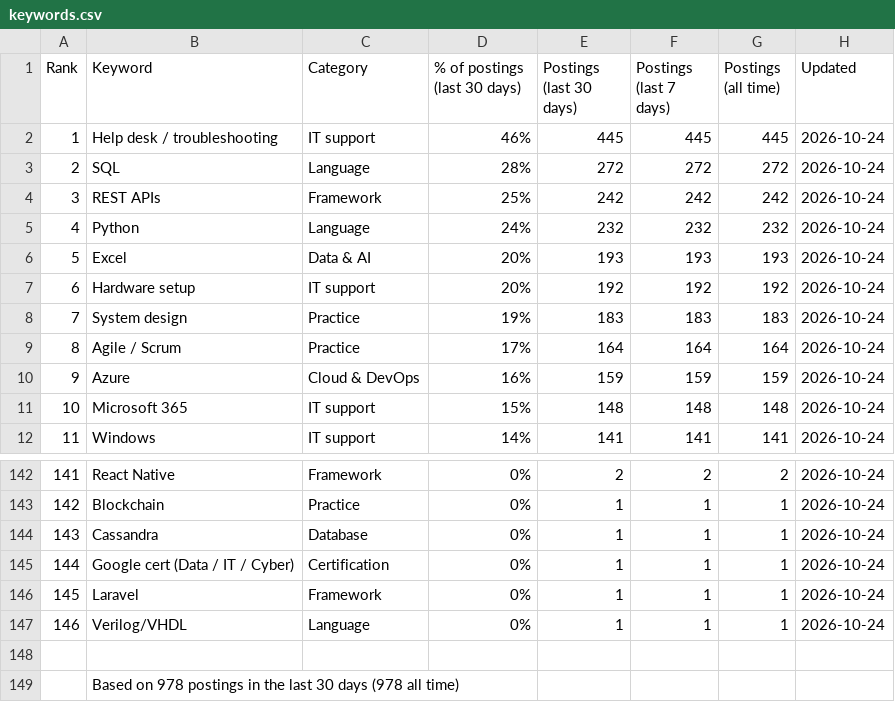
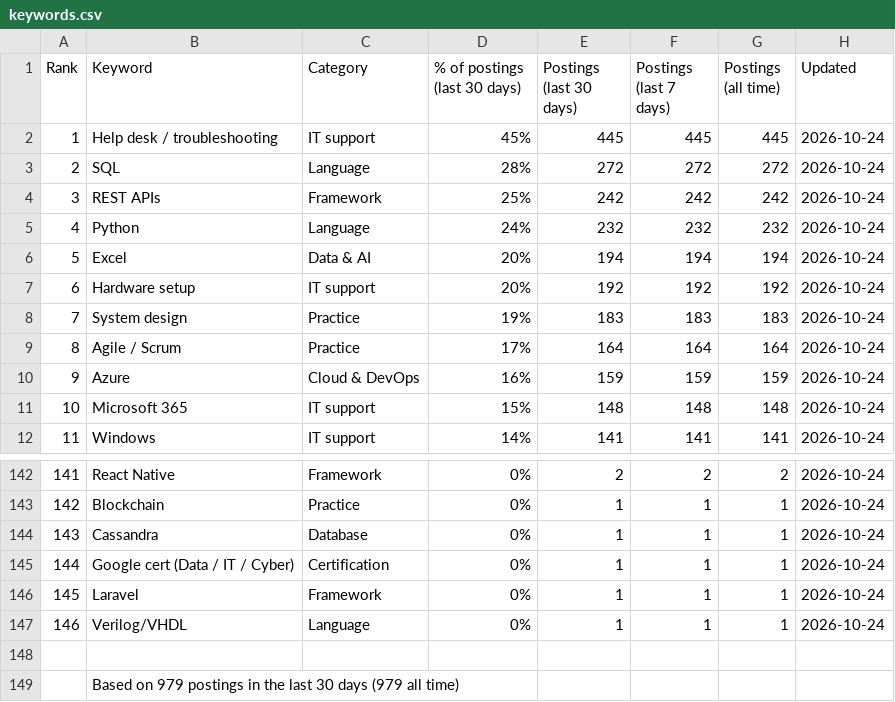
Before and after one commit to sagarh12/canada-jobs-feed, a CSV file: feed/keywords.csv, drawn as a sheet; only a part is shown, gaps mark what is left out.

```diff
--- a/feed/keywords.csv
+++ b/feed/keywords.csv
@@ -1,3 +1,3 @@
 Rank,Keyword,Category,% of postings (last 30 days),Postings (last 30 days),Postings (last 7 days),Postings (all time),Updated
-1,Help desk / troubleshooting,IT support,46%,445,445,445,2026-10-24
+1,Help desk / troubleshooting,IT support,45%,445,445,445,2026-10-24
 2,SQL,Language,28%,272,272,272,2026-10-24
@@ -5,3 +5,3 @@ Rank,Keyword,Category,% of postings (last 30 days),Postings (last 30 days),Posti
 4,Python,Language,24%,232,232,232,2026-10-24
-5,Excel,Data & AI,20%,193,193,193,2026-10-24
+5,Excel,Data & AI,20%,194,194,194,2026-10-24
 6,Hardware setup,IT support,20%,192,192,192,2026-10-24
@@ -148,2 +148,2 @@ Rank,Keyword,Category,% of postings (last 30 days),Postings (last 30 days),Posti
 
-,Based on 978 postings in the last 30 days (978 all time)
+,Based on 979 postings in the last 30 days (979 all time)
```
Also changed, not shown: 3 other files.
